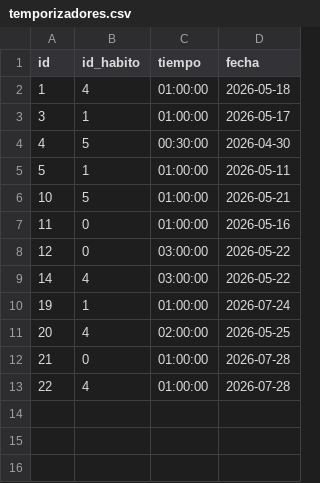
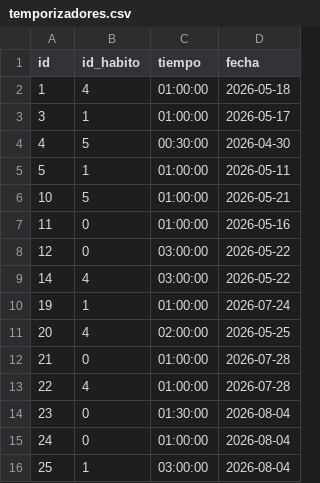
Before and after one commit to jvarlan/habit-tracker, a CSV file: datos/temporizadores.csv, drawn as a sheet.

```diff
--- a/datos/temporizadores.csv
+++ b/datos/temporizadores.csv
@@ -13 +13,4 @@ id,id_habito,tiempo,fecha
 22,4,01:00:00,2026-07-28
+23,0,01:30:00,2026-08-04
+24,0,01:00:00,2026-08-04
+25,1,03:00:00,2026-08-04
```
Also changed, not shown: 3 other files.
